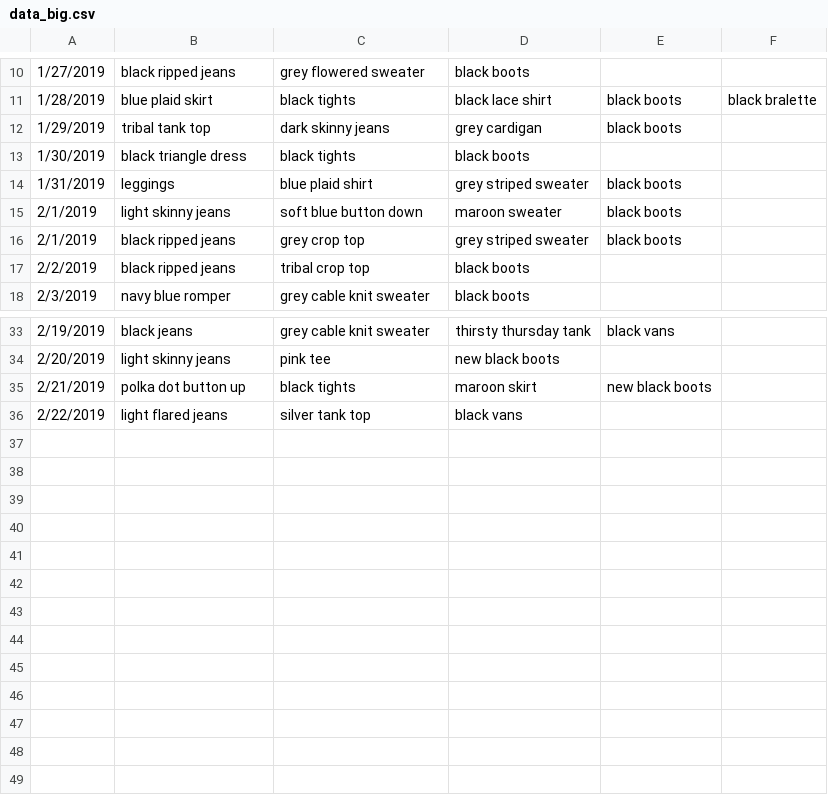
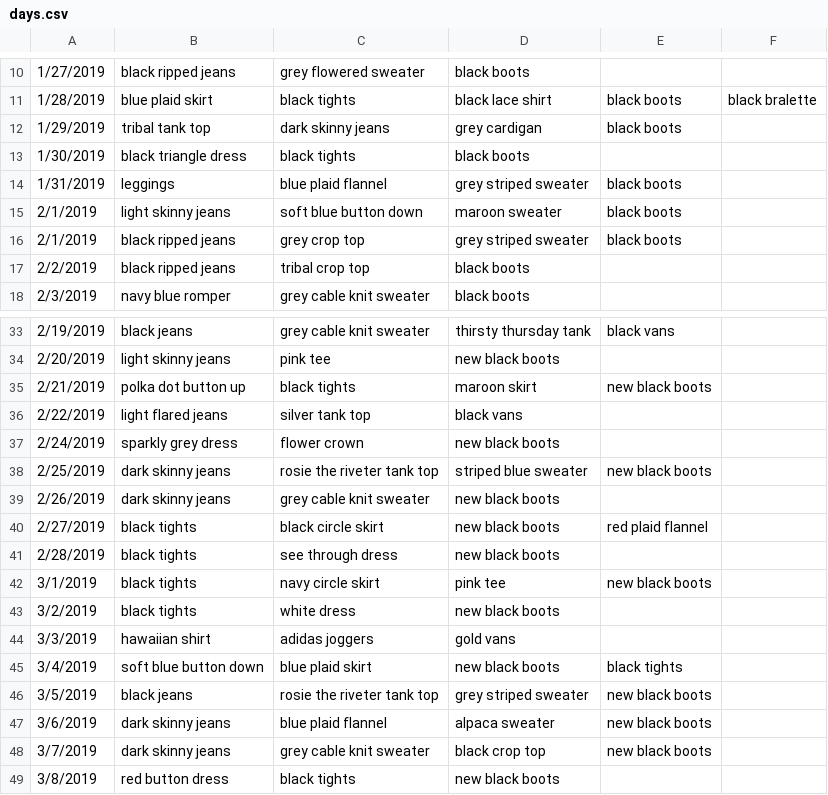
Before and after one commit to malaikahanda/clothes, a CSV file: data/days.csv (was data/data_big.csv), drawn as a sheet; only a part is shown, gaps mark what is left out.

```diff
--- a/data/data_big.csv
+++ b/data/days.csv
@@ -13,3 +13,3 @@
 1/30/2019,black triangle dress,black tights,black boots,,
-1/31/2019,leggings,blue plaid shirt,grey striped sweater,black boots,
+1/31/2019,leggings,blue plaid flannel,grey striped sweater,black boots,
 2/1/2019,light skinny jeans,soft blue button down,maroon sweater,black boots,
@@ -36 +36,14 @@
 2/22/2019,light flared jeans,silver tank top,black vans,,
+2/24/2019,sparkly grey dress,flower crown,new black boots,,
+2/25/2019,dark skinny jeans,rosie the riveter tank top,striped blue sweater,new black boots,
+2/26/2019,dark skinny jeans,grey cable knit sweater,new black boots,,
+2/27/2019,black tights,black circle skirt,new black boots,red plaid flannel,
+2/28/2019,black tights,see through dress,new black boots,,
+3/1/2019,black tights,navy circle skirt,pink tee,new black boots,
+3/2/2019,black tights,white dress,new black boots,,
+3/3/2019,hawaiian shirt,adidas joggers,gold vans,,
+3/4/2019,soft blue button down,blue plaid skirt,new black boots,black tights,
+3/5/2019,black jeans,rosie the riveter tank top,grey striped sweater,new black boots,
+3/6/2019,dark skinny jeans,blue plaid flannel,alpaca sweater,new black boots,
+3/7/2019,dark skinny jeans,grey cable knit sweater,black crop top,new black boots,
+3/8/2019,red button dress,black tights,new black boots,,
```
Also changed, not shown: 58 other files.
